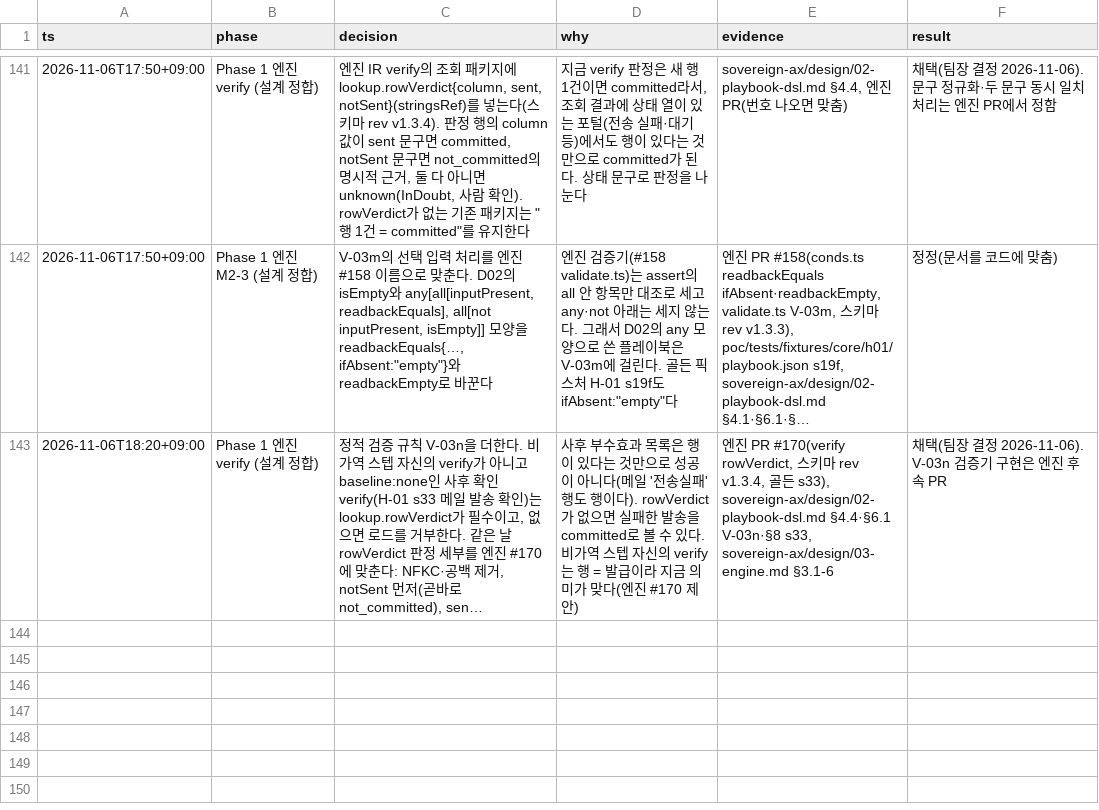
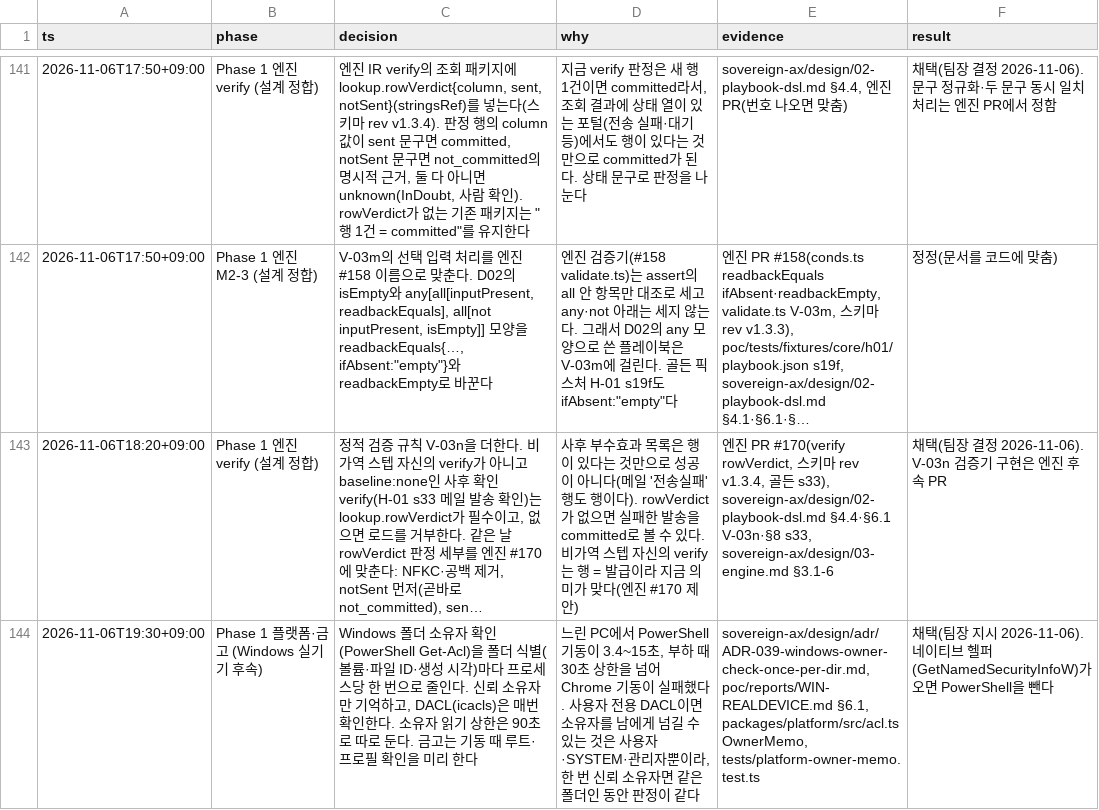
Before and after one commit to LAF-labs/tex, a TSV file: poc/reports/decisions.tsv, drawn as a sheet; only a part is shown, gaps mark what is left out; long unchanged cells end in …; the diff names each change by its address in the sheet, - before the commit and + after, or states it on an @@ line.

```diff
--- a/poc/reports/decisions.tsv
+++ b/poc/reports/decisions.tsv
+row 144: 2026-11-06T19:30+09:00 | Phase 1 플랫폼·금고 (Windows 실기기 후속) | Windows 폴더 소유자 확인(PowerShell Get-Acl)을 폴더 식별(볼륨·파일 ID·생성 시각)마다 프로세스당 한 번으로 줄인다. 신뢰 소유자만 기억하고, DACL(icacls)은 매번 확인한다. 소유자 읽기 상한은 90초로 따로 둔다. 금고는 기동 때 루트·프로필 확인을 미리 한다 | 느린 PC에서 PowerShell 기동이 3.4~15초, 부하 때 30초 상한을 넘어 Chrome 기동이 실패했다. 사용자 전용 DACL이면 소유자를 남에게 넘길 수 있는 것은 사용자·SYSTEM·관리자뿐이라, 한 번 신뢰 소유자면 같은 폴더인 동안 판정이 같다 | sovereign-ax/design/adr/ADR-039-windows-owner-check-once-per-dir.md, poc/reports/WIN-REALDEVICE.md §6.1, packages/platform/src/acl.ts OwnerMemo, tests/platform-owner-memo.test.ts | 채택(팀장 지시 2026-11-06). 네이티브 헬퍼(GetNamedSecurityInfoW)가 오면 PowerShell을 뺀다
```
Also changed, not shown: 7 other files.
